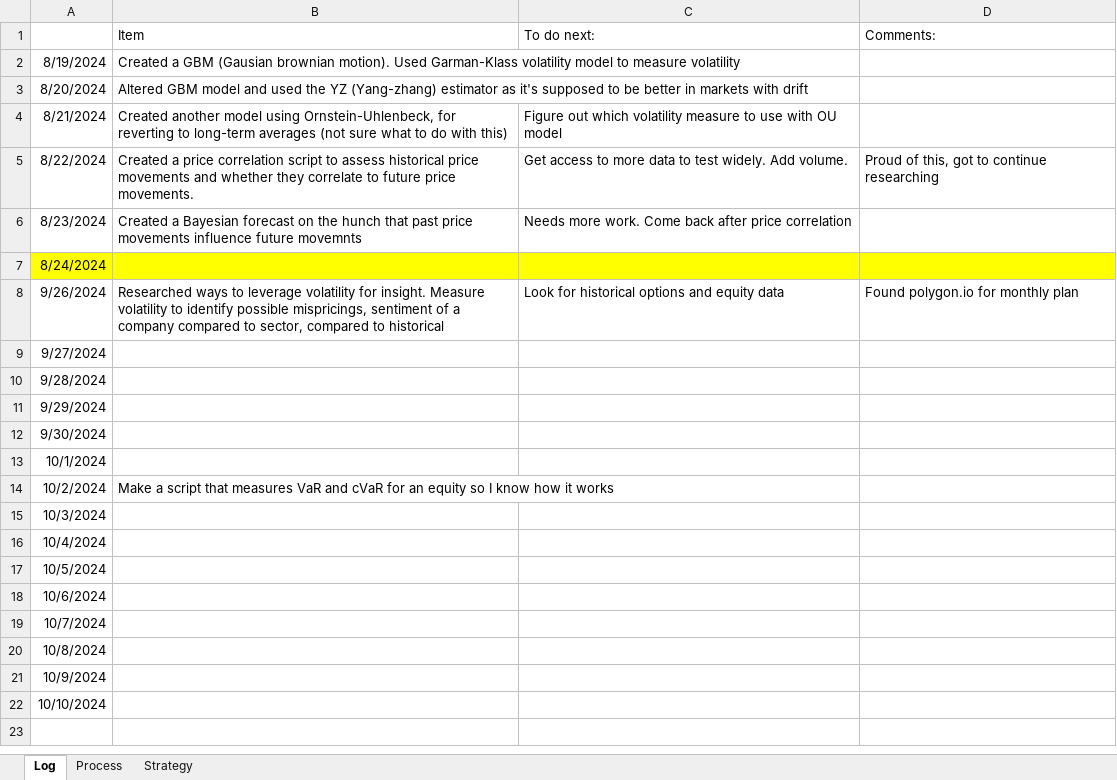
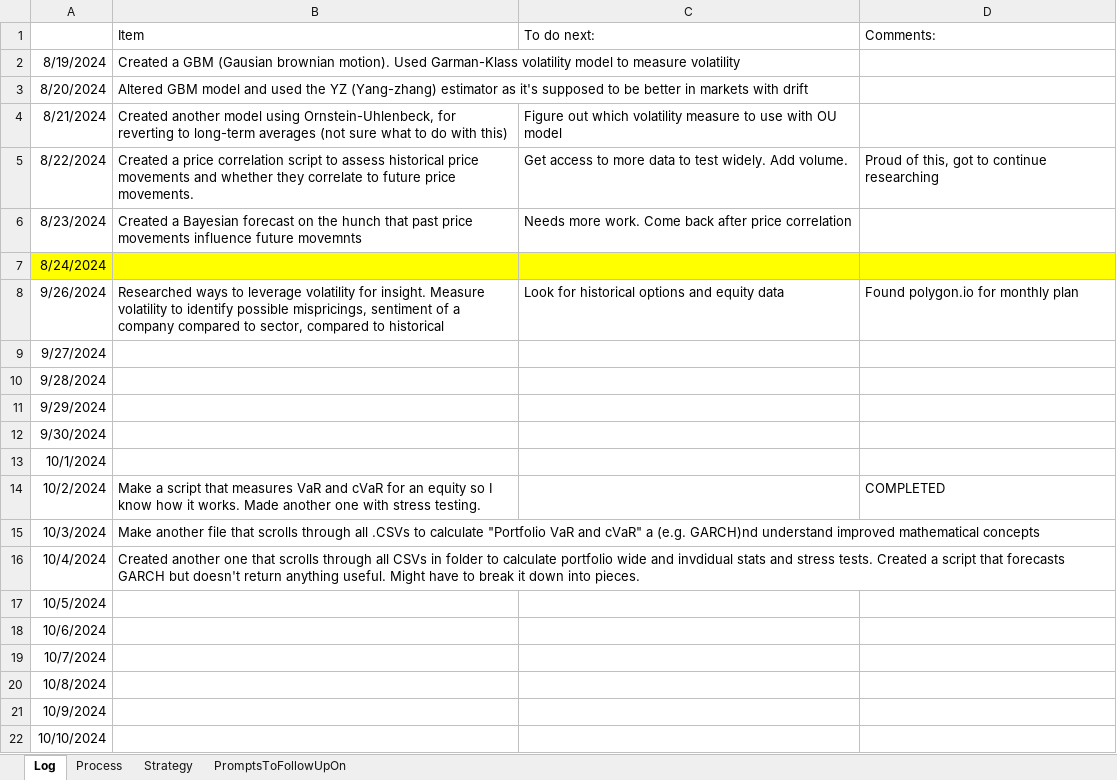
Before and after one commit to Protagonist888/EquityAnalysis, an Excel workbook: ProgressBook.xlsx, sheet Log, drawn as a sheet; values as stored, in another font and other column widths than the file's, no borders; the diff names each change by its address in the sheet, - before the commit and + after, or states it on an @@ line.

Commit message:
added volatility calc scripts and GARCH

```diff
--- a/ProgressBook.xlsx (sheet Log)
+++ b/ProgressBook.xlsx (sheet Log)
+sheet tab: PromptsToFollowUpOn
-B14: …how it works
+B14: …how it works. Made another one with stress testing.
-D14: (empty)
+D14: COMPLETED
-B15: (empty)
+B15: Make another file that scrolls through all .CSVs to calculate "Portfolio VaR and cVaR" a (e.g. GARCH)nd understand improved mathematical concepts
-B16: (empty)
+B16: Created another one that scrolls through all CSVs in folder to calculate portfolio wide and invdidual stats and stress tests. Created a script that forecasts GARCH but doesn't return anything useful. Might have to break it down into pieces.
```
Also changed, not shown: 15 other files.
